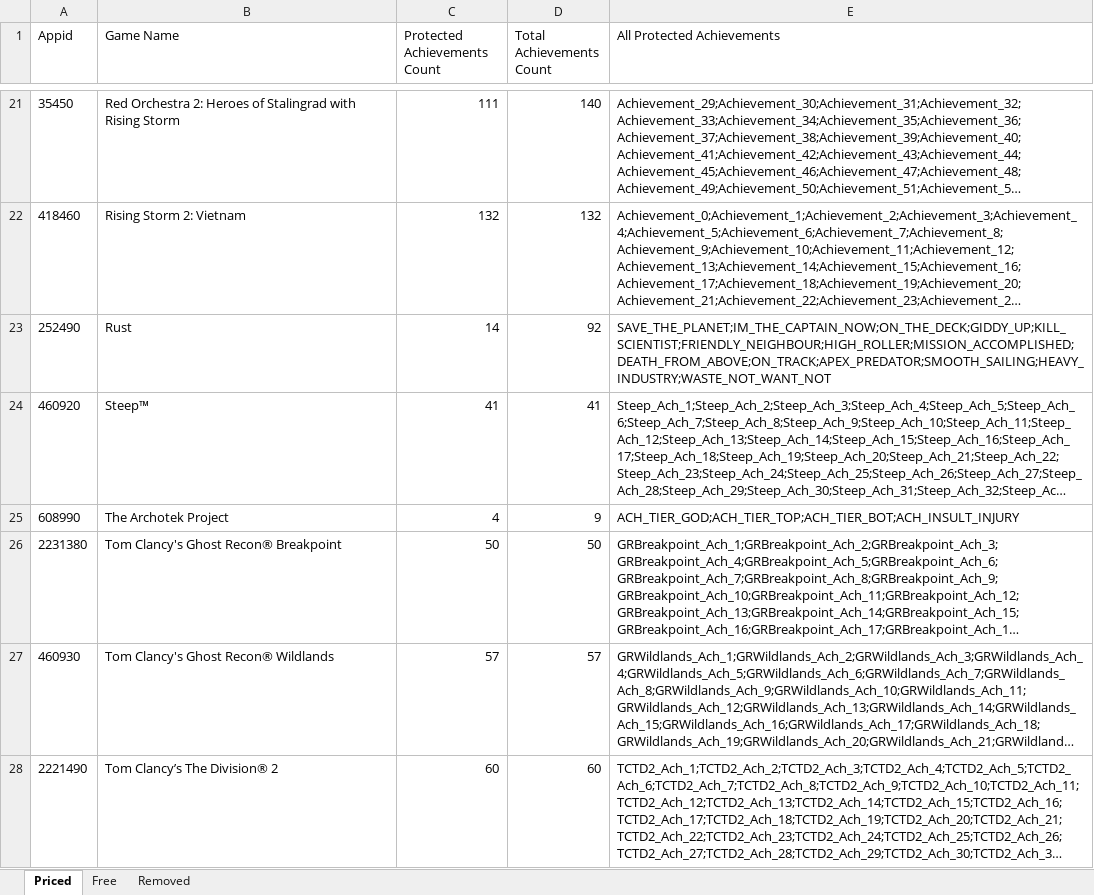
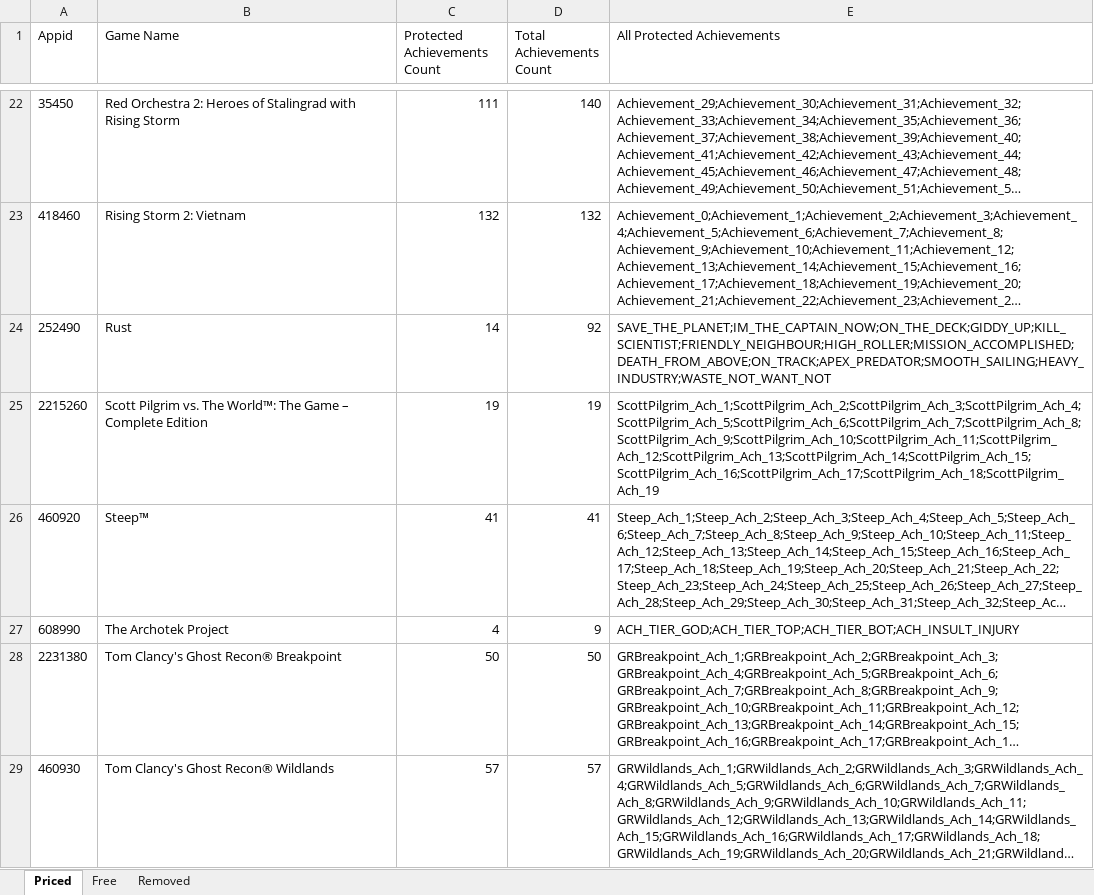
Before and after one commit to rejedai/protected_steam_achievements_info, an Excel workbook: output.xlsx, sheet Priced, drawn as a sheet; only a part is shown, gaps mark what is left out; the shorter side is filled out with more unchanged rows; long unchanged cells end in …; values as stored, in another font and other column widths than the file's, no borders; the diff covers the shown part only; the diff names each change by its address in the sheet, - before the commit and + after, or states it on an @@ line.

Commit message:
Update

```diff
--- a/output.xlsx (sheet Priced)
+++ b/output.xlsx (sheet Priced)
+row 25: 2215260 | Scott Pilgrim vs. The World™: The Game – Complete Edition | 19 | 19 | ScottPilgrim_Ach_1;ScottPilgrim_Ach_2;ScottPilgrim_Ach_3;ScottPilgrim_Ach_4;ScottPilgrim_Ach_5;ScottPilgrim_Ach_6;ScottPilgrim_Ach_7;ScottPilgrim_Ach_8;ScottPilgrim_Ach_9;ScottPilgrim_Ach_10;ScottPilgrim_Ach_11;ScottPilgrim_Ach_12;ScottPilgrim_Ach_13;ScottPilgrim_Ach_14;ScottPilgrim_Ach_15;ScottPilgrim_Ach_16;ScottPilgrim_Ach_17;ScottPilgrim_Ach_18;ScottPilgrim_Ach_19
```
Also changed, not shown: 42 added rows elsewhere in this sheet, sheet Removed, sheet Free.
